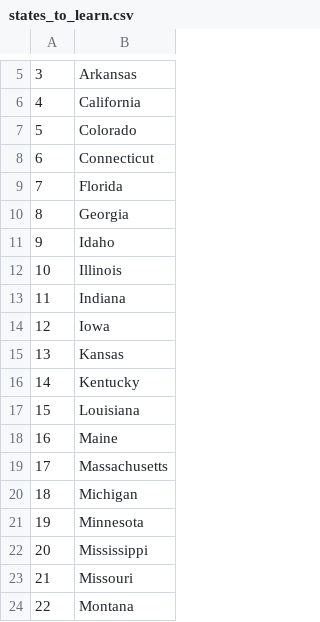
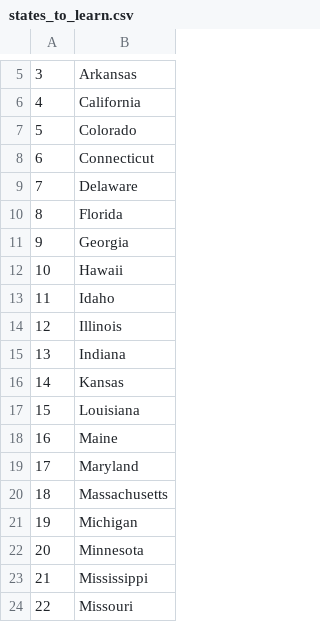
Before and after one commit to karim-mohamedd/Python_Challenge, a CSV file: Day_24/states_to_learn.csv, drawn as a sheet; only a part is shown, gaps mark what is left out; the shorter side is filled out with more unchanged rows; removed rows and columns are numbered as before the commit, all else as after; the diff names each change by its address in the sheet, - before the commit and + after, or states it on an @@ line.

Commit message:
The states

```diff
--- a/Day_24/states_to_learn.csv
+++ b/Day_24/states_to_learn.csv
+row 9: 7 | Delaware
@@ column A renumbered from row 10 down @@
+row 12: 10 | Hawaii
-row 14: 12 | Iowa
-row 16: 14 | Kentucky
+row 19: 17 | Maryland
```
